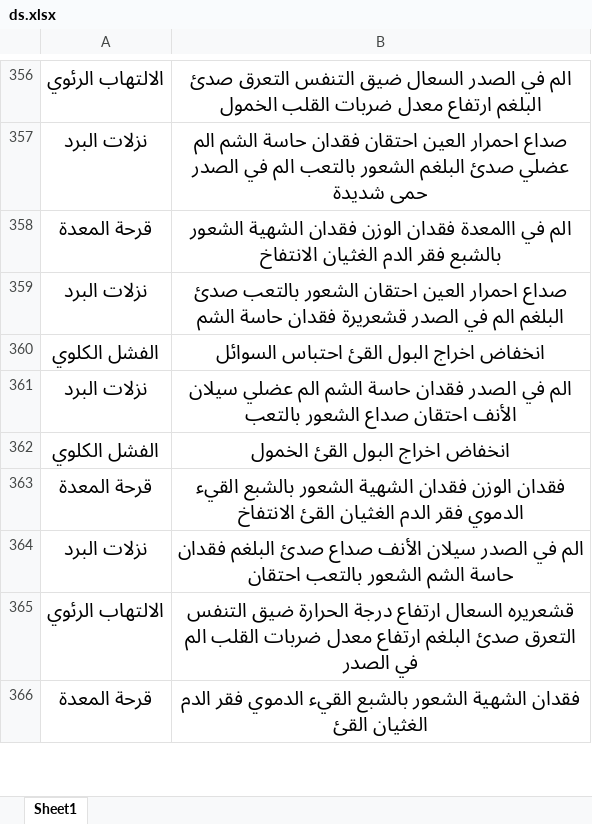
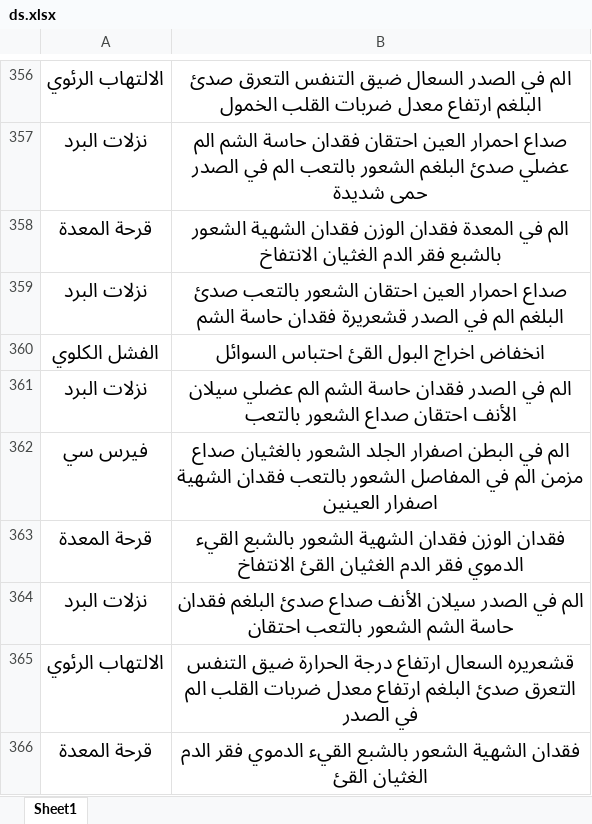
Before and after one commit to ahmednoour/arabic_nlp, an Excel workbook: ds.xlsx, sheet Sheet1, drawn as a sheet; only a part is shown, gaps mark what is left out; values as stored, in another font and other column widths than the file's, no borders; removed rows and columns are numbered as before the commit, all else as after; the diff covers the shown part only; the diff names each change by its address in the sheet, - before the commit and + after, or states it on an @@ line.

```diff
--- a/ds.xlsx (sheet Sheet1)
+++ b/ds.xlsx (sheet Sheet1)
-B358: الم في االمعدة فقدان الوزن…
+B358: الم في المعدة فقدان الوزن…
-row 362: الفشل الكلوي | انخفاض اخراج البول القئ الخمول
+row 362: فيرس سي | الم في البطن اصفرار الجلد الشعور بالغثيان صداع مزمن الم في المفاصل الشعور بالتعب فقدان الشهية اصفرار العينين
```
Also changed, not shown: 60 added rows, 30 removed rows, 76 moved rows and 1 edited cell elsewhere in this sheet, 1 other file.
